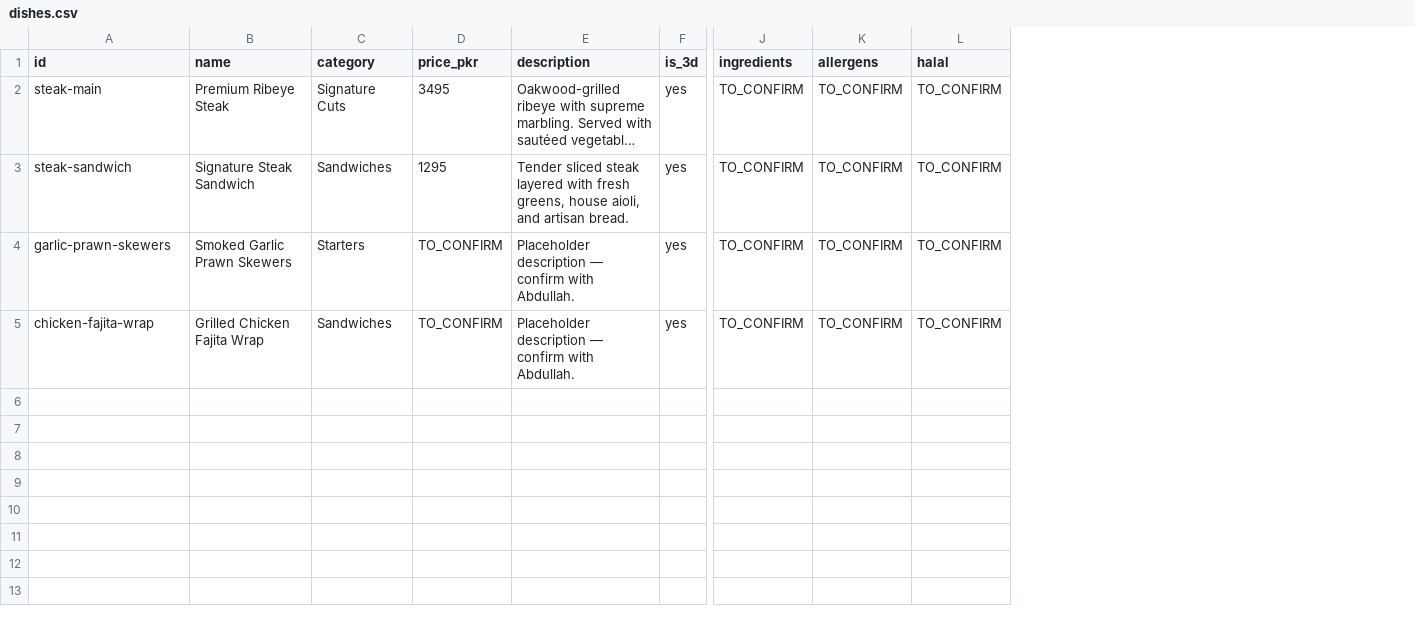
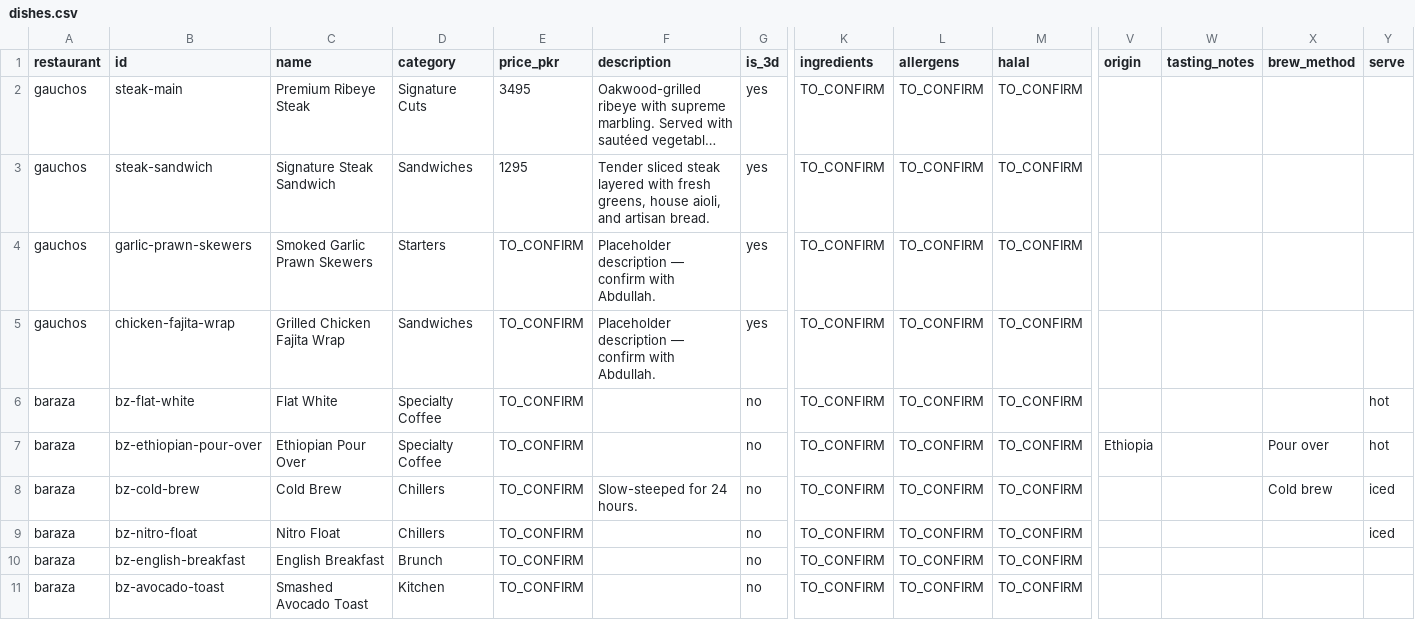
Before and after one commit to gamenailer0-oss/menva-mvp, a CSV file: data/dishes.csv, drawn as a sheet; only a part is shown, gaps mark what is left out; long unchanged cells end in …; rows hold the shown columns only; the diff names each change by its address in the sheet, - before the commit and + after, or states it on an @@ line.

```diff
--- a/data/dishes.csv
+++ b/data/dishes.csv
+column A (restaurant), rows 2-5: all gauchos
+column V (origin), empty
+column W (tasting_notes), empty
+column X (brew_method), empty
+column Y (serve), empty
+row 6: baraza | bz-flat-white | Flat White | Specialty Coffee | TO_CONFIRM |  | no | TO_CONFIRM | TO_CONFIRM | TO_CONFIRM |  |  |  | hot
+row 7: baraza | bz-ethiopian-pour-over | Ethiopian Pour Over | Specialty Coffee | TO_CONFIRM |  | no | TO_CONFIRM | TO_CONFIRM | TO_CONFIRM | Ethiopia |  | Pour over | hot
+row 8: baraza | bz-cold-brew | Cold Brew | Chillers | TO_CONFIRM | Slow-steeped for 24 hours. | no | TO_CONFIRM | TO_CONFIRM | TO_CONFIRM |  |  | Cold brew | iced
+row 9: baraza | bz-nitro-float | Nitro Float | Chillers | TO_CONFIRM |  | no | TO_CONFIRM | TO_CONFIRM | TO_CONFIRM |  |  |  | iced
+row 10: baraza | bz-english-breakfast | English Breakfast | Brunch | TO_CONFIRM |  | no | TO_CONFIRM | TO_CONFIRM | TO_CONFIRM
+row 11: baraza | bz-avocado-toast | Smashed Avocado Toast | Kitchen | TO_CONFIRM |  | no | TO_CONFIRM | TO_CONFIRM | TO_CONFIRM
```
Also changed, not shown: 14 other files.
